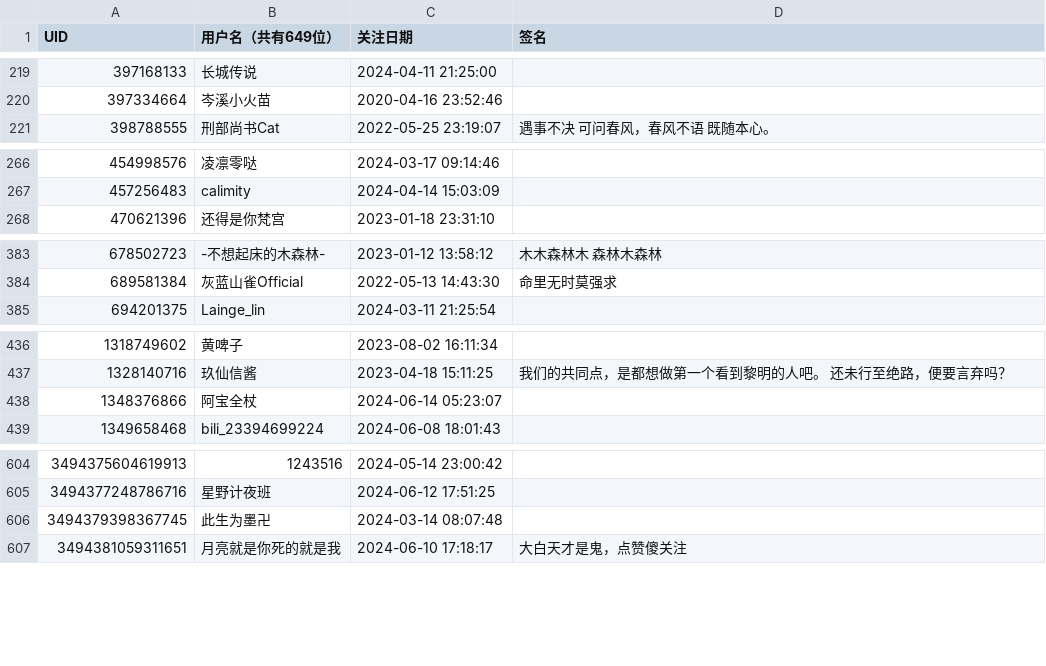
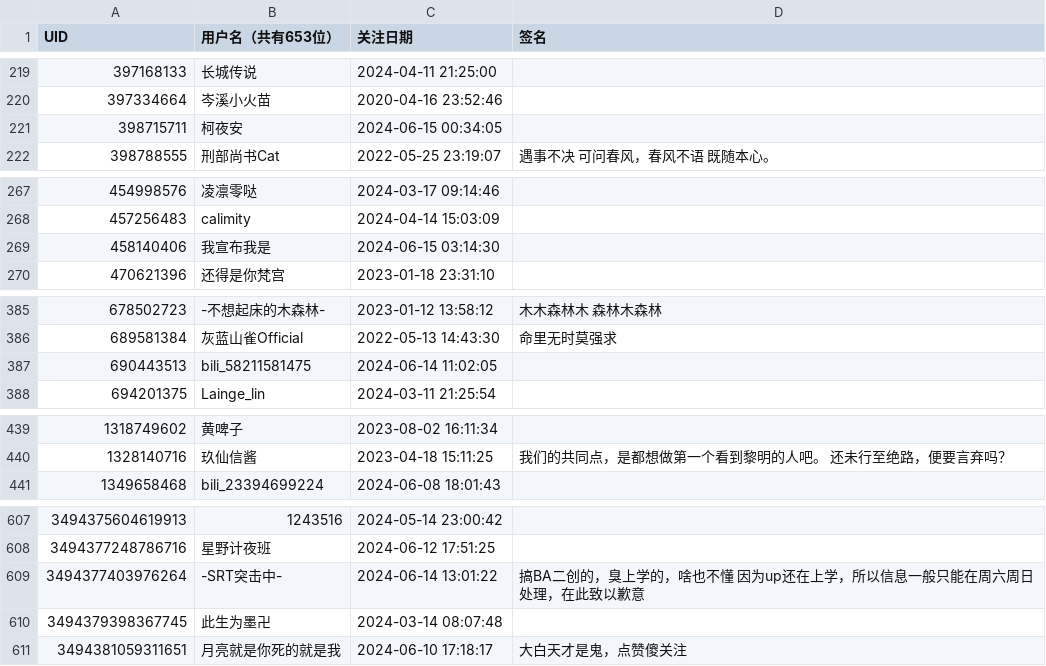
Before and after one commit to felixsana/bili_fans, a CSV file: fans.csv, drawn as a sheet; only a part is shown, gaps mark what is left out; the diff covers the shown part only.

```diff
--- a/fans.csv
+++ b/fans.csv
@@ -1 +1 @@
-UID,用户名（共有649位）,关注日期,签名
+UID,用户名（共有653位）,关注日期,签名
@@ -220,2 +220,3 @@ UID,用户名（共有649位）,关注日期,签名
 397334664,岑溪小火苗,2020-04-16 23:52:46,
+398715711,柯夜安,2024-06-15 00:34:05,
 398788555,刑部尚书Cat,2022-05-25 23:19:07,遇事不决 可问春风，春风不语 既随本心。
@@ -267,2 +268,3 @@ UID,用户名（共有649位）,关注日期,签名
 457256483,calimity,2024-04-14 15:03:09,
+458140406,我宣布我是,2024-06-15 03:14:30,
 470621396,还得是你梵宫,2023-01-18 23:31:10,
@@ -384,2 +386,3 @@ UID,用户名（共有649位）,关注日期,签名
 689581384,灰蓝山雀Official,2022-05-13 14:43:30,命里无时莫强求
+690443513,bili_58211581475,2024-06-14 11:02:05,
 694201375,Lainge_lin,2024-03-11 21:25:54,
@@ -437,3 +440,2 @@ UID,用户名（共有649位）,关注日期,签名
 1328140716,玖仙信酱,2023-04-18 15:11:25,我们的共同点，是都想做第一个看到黎明的人吧。   还未行至绝路，便要言弃吗？
-1348376866,阿宝全杖,2024-06-14 05:23:07,
 1349658468,bili_23394699224,2024-06-08 18:01:43,
@@ -605,2 +608,3 @@ UID,用户名（共有649位）,关注日期,签名
 3494377248786716,星野计夜班,2024-06-12 17:51:25,
+3494377403976264,-SRT突击中-,2024-06-14 13:01:22,搞BA二创的，臭上学的，啥也不懂 因为up还在上学，所以信息一般只能在周六周日处理，在此致以歉意
 3494379398367745,此生为墨卍,2024-03-14 08:07:48,
```
Also changed, not shown: 1 added row and 1 edited cell elsewhere in this file.
